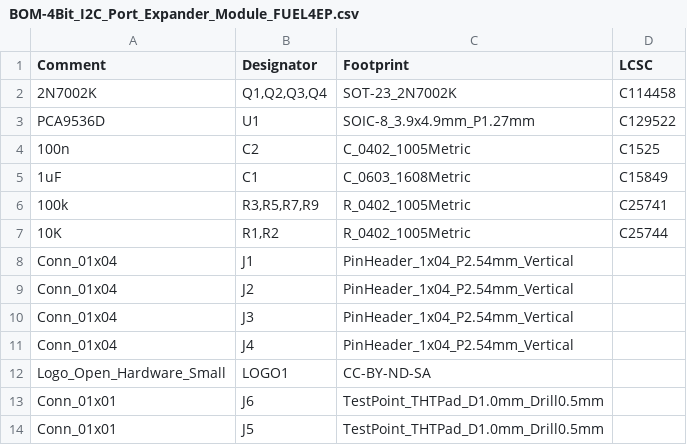
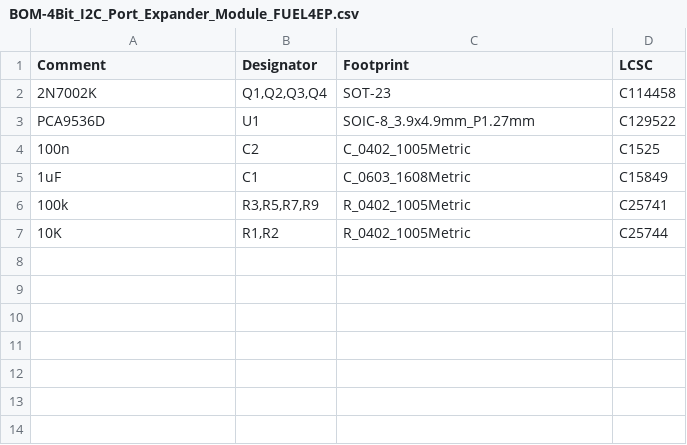
Before and after one commit to FUEL4EP/HomeAutomation, a CSV file: AsksinPP_developments/PCBs/4Bit_I2C_Port_Expander_Module_FUEL4EP/jlcpcb/production_files/BOM-4Bit_I2C_Port_Expander_Module_FUEL4EP.csv, drawn as a sheet.

```diff
--- a/AsksinPP_developments/PCBs/4Bit_I2C_Port_Expander_Module_FUEL4EP/jlcpcb/production_files/BOM-4Bit_I2C_Port_Expander_Module_FUEL4EP.csv
+++ b/AsksinPP_developments/PCBs/4Bit_I2C_Port_Expander_Module_FUEL4EP/jlcpcb/production_files/BOM-4Bit_I2C_Port_Expander_Module_FUEL4EP.csv
@@ -1,3 +1,3 @@
 Comment,Designator,Footprint,LCSC
-2N7002K,"Q1,Q2,Q3,Q4",SOT-23_2N7002K,C114458
+2N7002K,"Q1,Q2,Q3,Q4",SOT-23,C114458
 PCA9536D,U1,SOIC-8_3.9x4.9mm_P1.27mm,C129522
@@ -7,8 +7 @@ PCA9536D,U1,SOIC-8_3.9x4.9mm_P1.27mm,C129522
 10K,"R1,R2",R_0402_1005Metric,C25744
-Conn_01x04,J1,PinHeader_1x04_P2.54mm_Vertical,
-Conn_01x04,J2,PinHeader_1x04_P2.54mm_Vertical,
-Conn_01x04,J3,PinHeader_1x04_P2.54mm_Vertical,
-Conn_01x04,J4,PinHeader_1x04_P2.54mm_Vertical,
-Logo_Open_Hardware_Small,LOGO1,CC-BY-ND-SA,
-Conn_01x01,J6,TestPoint_THTPad_D1.0mm_Drill0.5mm,
-Conn_01x01,J5,TestPoint_THTPad_D1.0mm_Drill0.5mm,
```
Also changed, not shown: AsksinPP_developments/PCBs/4Bit_I2C_Port_Expander_Module_FUEL4EP/BOM/4Bit_I2C_Port_Expander_Module_FUEL4EP.csv, AsksinPP_developments/PCBs/4Bit_I2C_Port_Expander_Module_FUEL4EP/jlcpcb/production_files/CPL-4Bit_I2C_Port_Expander_Module_FUEL4EP.csv, 30 other files.
